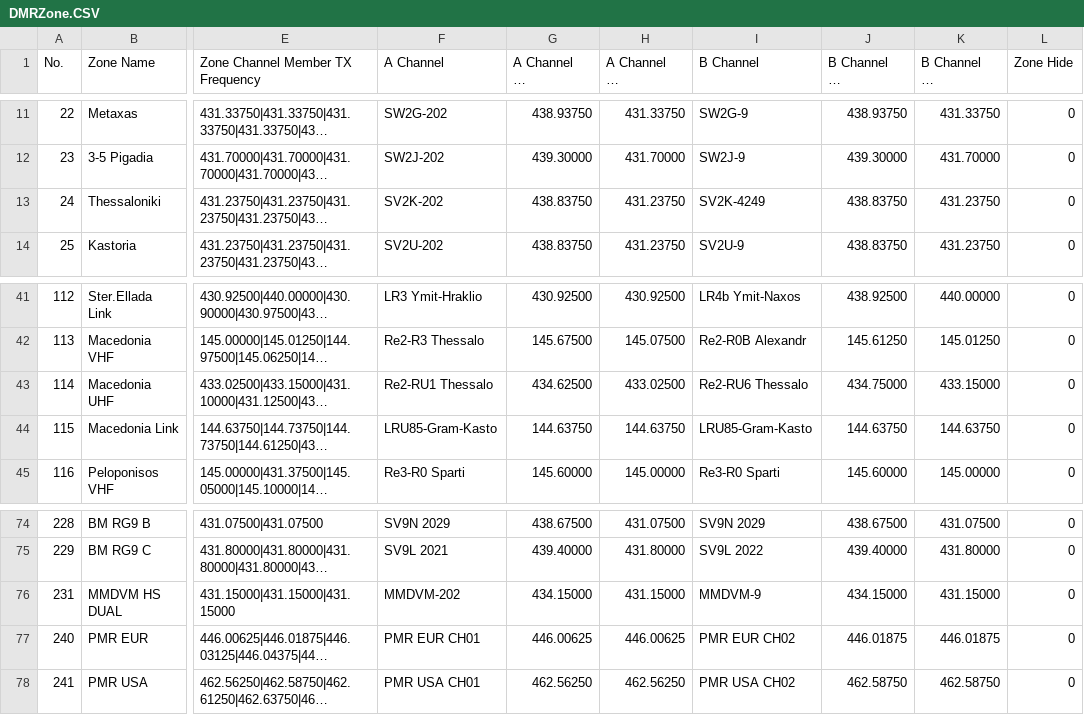
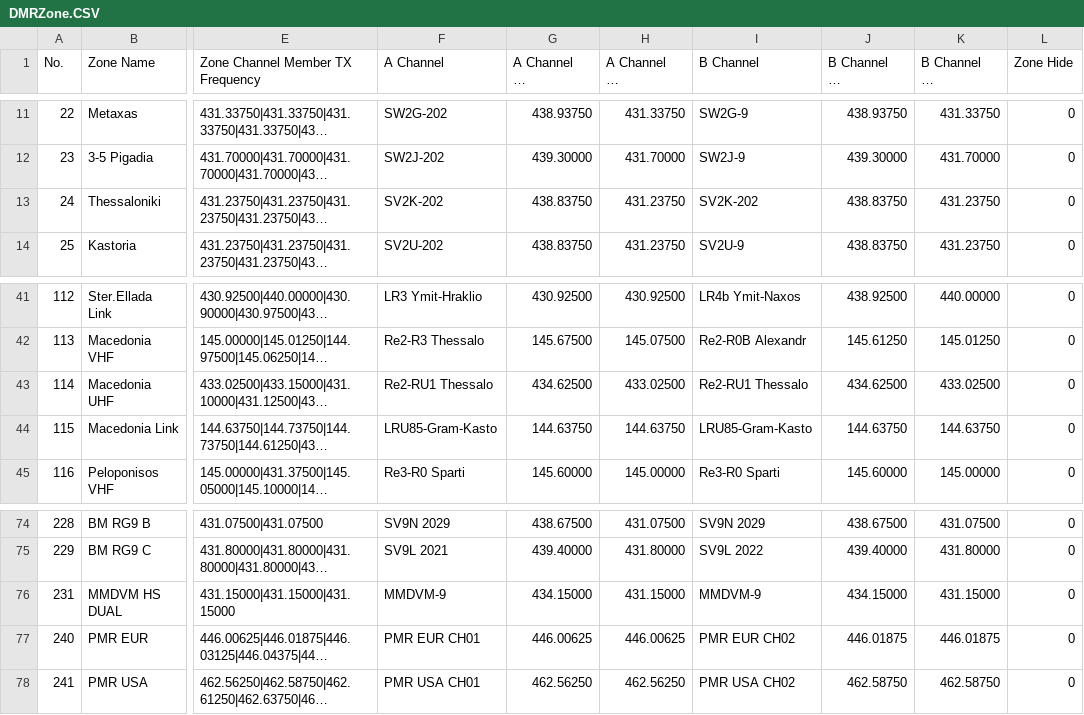
Before and after one commit to kechap/at-890uv-codeplug, a CSV file: DMRZone.CSV, drawn as a sheet; only a part is shown, gaps mark what is left out; long unchanged cells end in …; the diff names each change by its address in the sheet, - before the commit and + after, or states it on an @@ line.

```diff
--- a/DMRZone.CSV
+++ b/DMRZone.CSV
-I13 (B Channel): SV2K-4249
+I13 (B Channel): SV2K-202
-I43 (B Channel): Re2-RU6 Thessalo
+I43 (B Channel): Re2-RU1 Thessalo
-J43 (B Channel RX Frequency): 434.75000
+J43 (B Channel RX Frequency): 434.62500
-K43 (B Channel TX Frequency): 433.15000
+K43 (B Channel TX Frequency): 433.02500
-F76 (A Channel): MMDVM-202
+F76 (A Channel): MMDVM-9
```
Also changed, not shown: Channel.CSV, NXStateMSG.CSV, 5 other files.
